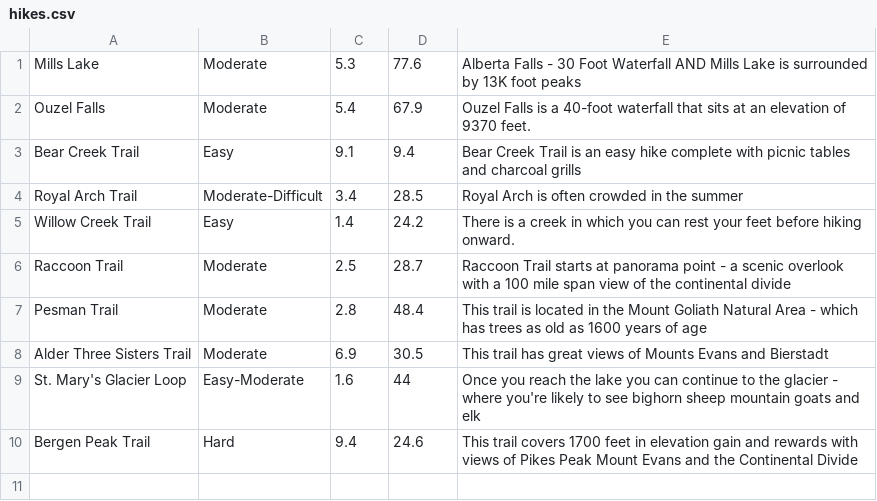
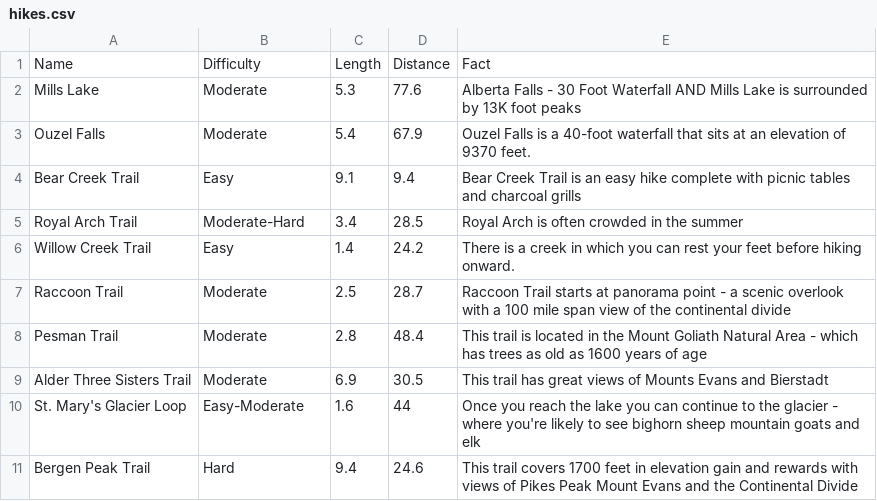
Before and after one commit to charlieactor/MVCSQLCRUD, a CSV file: WebContent/WEB-INF/hikes.csv, drawn as a sheet.

```diff
--- a/WebContent/WEB-INF/hikes.csv
+++ b/WebContent/WEB-INF/hikes.csv
@@ -1 +1,2 @@
+Name, Difficulty, Length, Distance, Fact
 Mills Lake, Moderate, 5.3, 77.6, Alberta Falls - 30 Foot Waterfall AND Mills Lake is surrounded by 13K foot peaks
@@ -3,3 +4,3 @@ Ouzel Falls, Moderate, 5.4, 67.9, Ouzel Falls is a 40-foot waterfall that sits a
 Bear Creek Trail, Easy, 9.1, 9.4, Bear Creek Trail is an easy hike complete with picnic tables and charcoal grills
-Royal Arch Trail, Moderate-Difficult, 3.4, 28.5, Royal Arch is often crowded in the summer
+Royal Arch Trail, Moderate-Hard, 3.4, 28.5, Royal Arch is often crowded in the summer
 Willow Creek Trail, Easy, 1.4, 24.2, There is a creek in which you can rest your feet before hiking onward.
```
Also changed, not shown: 8 other files.
